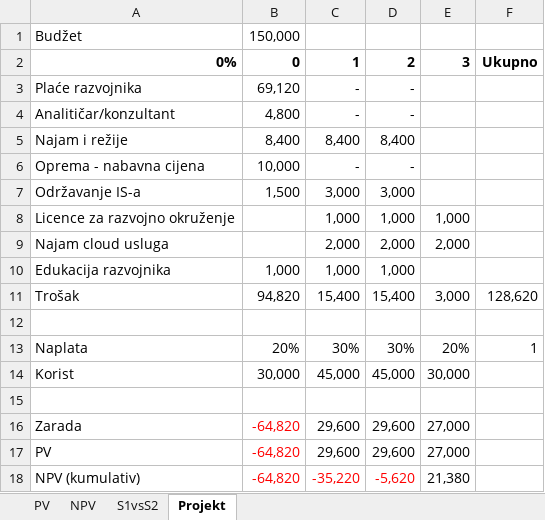
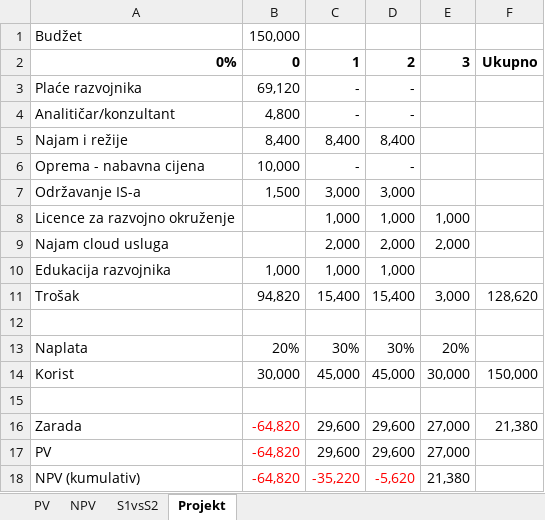
Before and after one commit to samuellucic/infsus, an Excel workbook: CBA.xlsx, sheet Projekt, drawn as a sheet; values as stored, in another font and other column widths than the file's, no borders; charts and pictures not drawn; the diff names each change by its address in the sheet, - before the commit and + after, or states it on an @@ line.

Commit message:
NPV cijena

```diff
--- a/CBA.xlsx (sheet Projekt)
+++ b/CBA.xlsx (sheet Projekt)
-F13: 1
+F13: (empty)
-F14: (empty)
+F14: 150,000
-F16: (empty)
+F16: 21,380
```
Also changed, not shown: charts or pictures.
